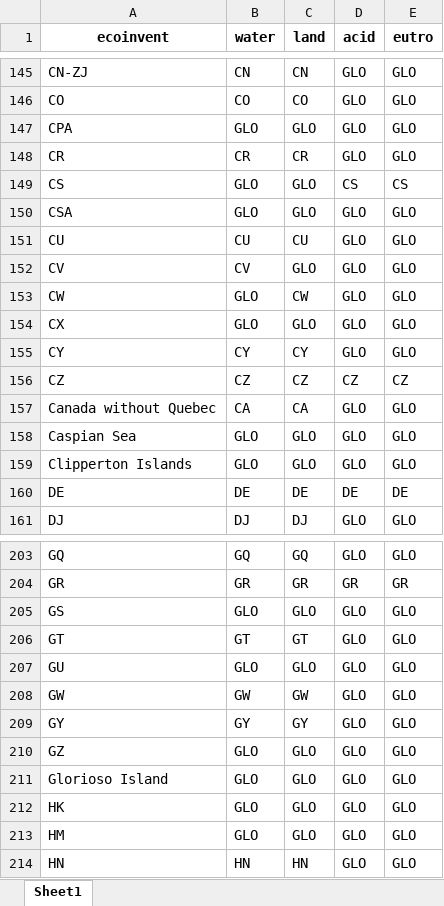
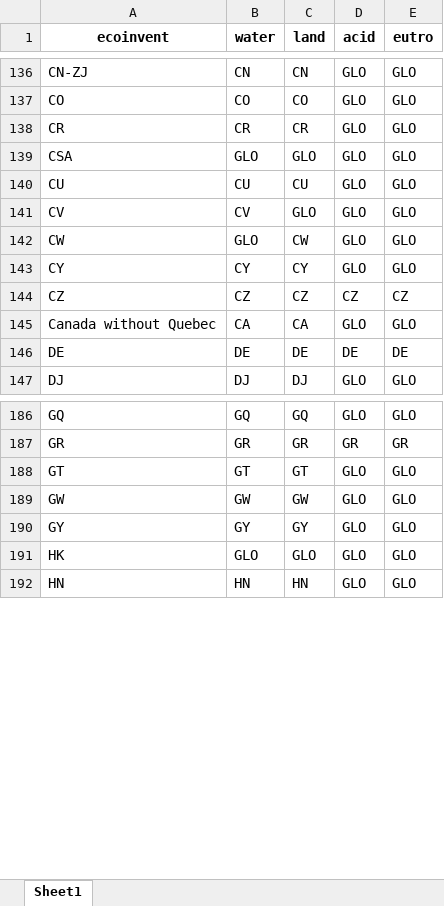
Before and after one commit to matthieu-str/Regiopremise, an Excel workbook: Data/ei_ef_geo_mapping.xlsx, sheet Sheet1, drawn as a sheet; only a part is shown, gaps mark what is left out; values as stored, in another font and other column widths than the file's, no borders; the diff covers the shown part only; the diff names each change by its address in the sheet, - before the commit and + after, or states it on an @@ line.

```diff
--- a/Data/ei_ef_geo_mapping.xlsx (sheet Sheet1)
+++ b/Data/ei_ef_geo_mapping.xlsx (sheet Sheet1)
-row 147: CPA | GLO | GLO | GLO | GLO
-row 149: CS | GLO | GLO | CS | CS
-row 154: CX | GLO | GLO | GLO | GLO
-row 158: Caspian Sea | GLO | GLO | GLO | GLO
-row 159: Clipperton Islands | GLO | GLO | GLO | GLO
-row 205: GS | GLO | GLO | GLO | GLO
-row 207: GU | GLO | GLO | GLO | GLO
-row 210: GZ | GLO | GLO | GLO | GLO
-row 211: Glorioso Island | GLO | GLO | GLO | GLO
-row 213: HM | GLO | GLO | GLO | GLO
```
Also changed, not shown: 45 removed rows and 4 edited cells elsewhere in this sheet, 2 other files.
